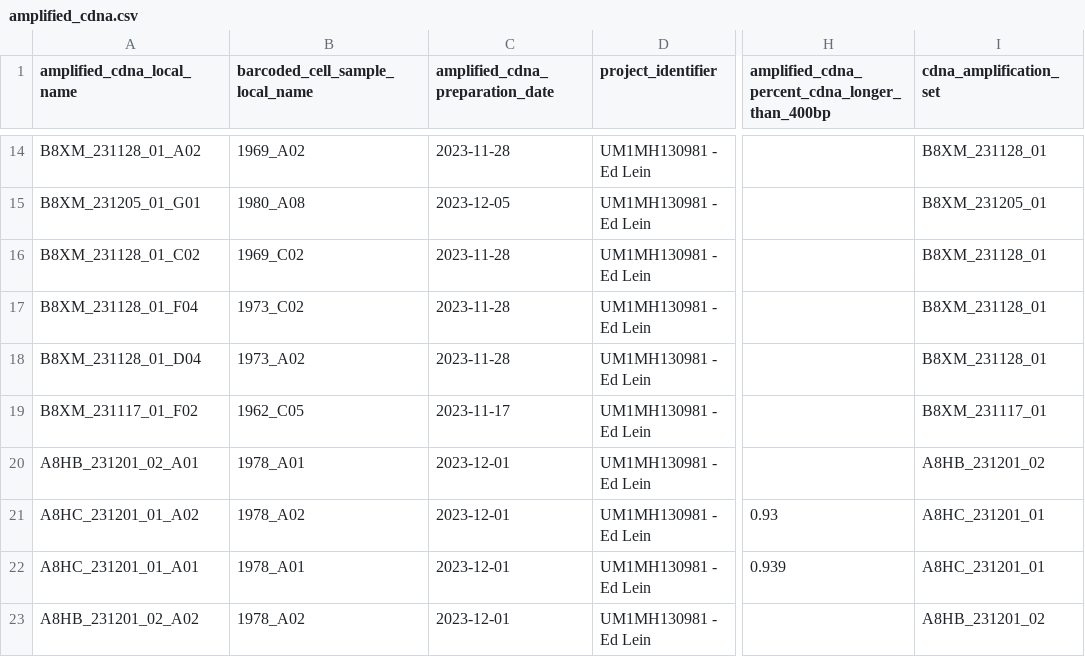
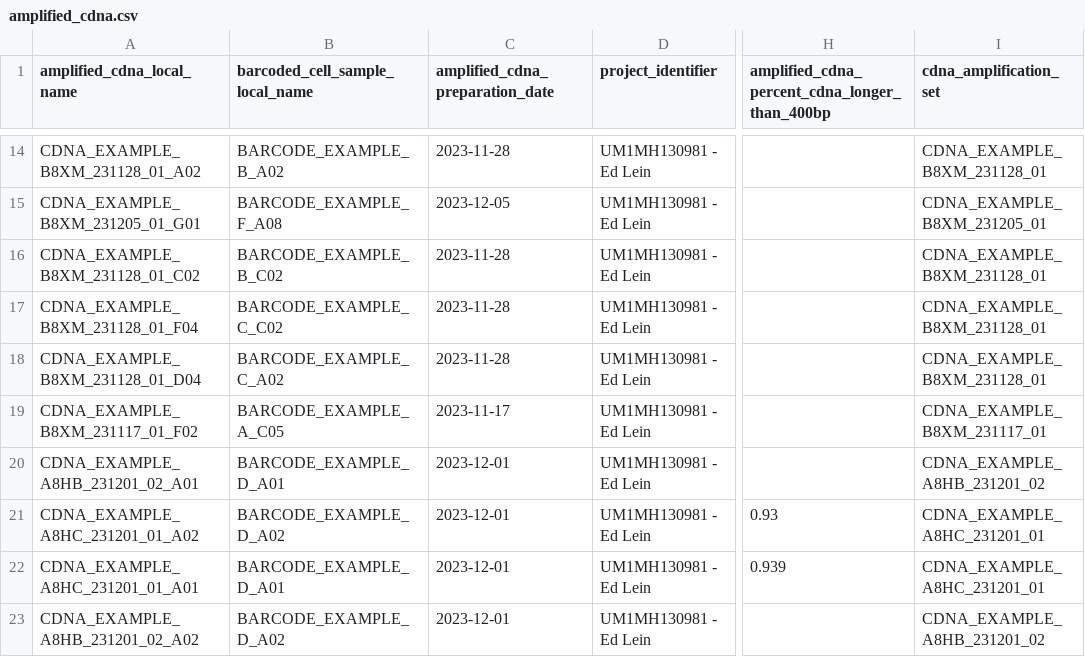
Before and after one commit to UTHealth-Data-Science/bican_seq_library_portal_template, a CSV file: Sequencing_Library_Upload_Templates/templates/amplified_cdna.csv, drawn as a sheet; only a part is shown, gaps mark what is left out; the diff covers the shown part only; the diff names each change by its address in the sheet, - before the commit and + after, or states it on an @@ line.

```diff
--- a/Sequencing_Library_Upload_Templates/templates/amplified_cdna.csv
+++ b/Sequencing_Library_Upload_Templates/templates/amplified_cdna.csv
-A14 (amplified_cdna_local_name): B8XM_231128_01_A02
+A14 (amplified_cdna_local_name): CDNA_EXAMPLE_B8XM_231128_01_A02
-B14 (barcoded_cell_sample_local_name): 1969_A02
+B14 (barcoded_cell_sample_local_name): BARCODE_EXAMPLE_B_A02
-I14 (cdna_amplification_set): B8XM_231128_01
+I14 (cdna_amplification_set): CDNA_EXAMPLE_B8XM_231128_01
-A15 (amplified_cdna_local_name): B8XM_231205_01_G01
+A15 (amplified_cdna_local_name): CDNA_EXAMPLE_B8XM_231205_01_G01
-B15 (barcoded_cell_sample_local_name): 1980_A08
+B15 (barcoded_cell_sample_local_name): BARCODE_EXAMPLE_F_A08
-I15 (cdna_amplification_set): B8XM_231205_01
+I15 (cdna_amplification_set): CDNA_EXAMPLE_B8XM_231205_01
-A16 (amplified_cdna_local_name): B8XM_231128_01_C02
+A16 (amplified_cdna_local_name): CDNA_EXAMPLE_B8XM_231128_01_C02
-B16 (barcoded_cell_sample_local_name): 1969_C02
+B16 (barcoded_cell_sample_local_name): BARCODE_EXAMPLE_B_C02
-I16:I18 (cdna_amplification_set): B8XM_231128_01
+I16:I18 (cdna_amplification_set): CDNA_EXAMPLE_B8XM_231128_01
-A17 (amplified_cdna_local_name): B8XM_231128_01_F04
+A17 (amplified_cdna_local_name): CDNA_EXAMPLE_B8XM_231128_01_F04
-B17 (barcoded_cell_sample_local_name): 1973_C02
+B17 (barcoded_cell_sample_local_name): BARCODE_EXAMPLE_C_C02
-A18 (amplified_cdna_local_name): B8XM_231128_01_D04
+A18 (amplified_cdna_local_name): CDNA_EXAMPLE_B8XM_231128_01_D04
-B18 (barcoded_cell_sample_local_name): 1973_A02
+B18 (barcoded_cell_sample_local_name): BARCODE_EXAMPLE_C_A02
-A19 (amplified_cdna_local_name): B8XM_231117_01_F02
+A19 (amplified_cdna_local_name): CDNA_EXAMPLE_B8XM_231117_01_F02
-B19 (barcoded_cell_sample_local_name): 1962_C05
+B19 (barcoded_cell_sample_local_name): BARCODE_EXAMPLE_A_C05
-I19 (cdna_amplification_set): B8XM_231117_01
+I19 (cdna_amplification_set): CDNA_EXAMPLE_B8XM_231117_01
-A20 (amplified_cdna_local_name): A8HB_231201_02_A01
+A20 (amplified_cdna_local_name): CDNA_EXAMPLE_A8HB_231201_02_A01
-B20 (barcoded_cell_sample_local_name): 1978_A01
+B20 (barcoded_cell_sample_local_name): BARCODE_EXAMPLE_D_A01
-I20 (cdna_amplification_set): A8HB_231201_02
+I20 (cdna_amplification_set): CDNA_EXAMPLE_A8HB_231201_02
-A21 (amplified_cdna_local_name): A8HC_231201_01_A02
+A21 (amplified_cdna_local_name): CDNA_EXAMPLE_A8HC_231201_01_A02
-B21 (barcoded_cell_sample_local_name): 1978_A02
+B21 (barcoded_cell_sample_local_name): BARCODE_EXAMPLE_D_A02
-I21:I22 (cdna_amplification_set): A8HC_231201_01
+I21:I22 (cdna_amplification_set): CDNA_EXAMPLE_A8HC_231201_01
-A22 (amplified_cdna_local_name): A8HC_231201_01_A01
+A22 (amplified_cdna_local_name): CDNA_EXAMPLE_A8HC_231201_01_A01
-B22 (barcoded_cell_sample_local_name): 1978_A01
+B22 (barcoded_cell_sample_local_name): BARCODE_EXAMPLE_D_A01
-A23 (amplified_cdna_local_name): A8HB_231201_02_A02
+A23 (amplified_cdna_local_name): CDNA_EXAMPLE_A8HB_231201_02_A02
-B23 (barcoded_cell_sample_local_name): 1978_A02
+B23 (barcoded_cell_sample_local_name): BARCODE_EXAMPLE_D_A02
-I23 (cdna_amplification_set): A8HB_231201_02
+I23 (cdna_amplification_set): CDNA_EXAMPLE_A8HB_231201_02
```
Also changed, not shown: 36 edited cells elsewhere in this file, Sequencing_Library_Upload_Templates/templates/barcoded_cell_sample_component.csv, Sequencing_Library_Upload_Templates/templates/dissociated_cell_sample_component.csv, 12 other files.
